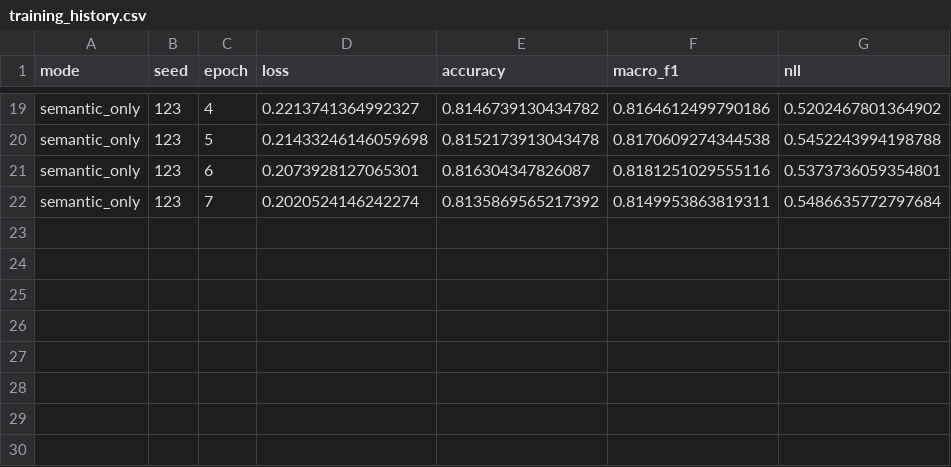
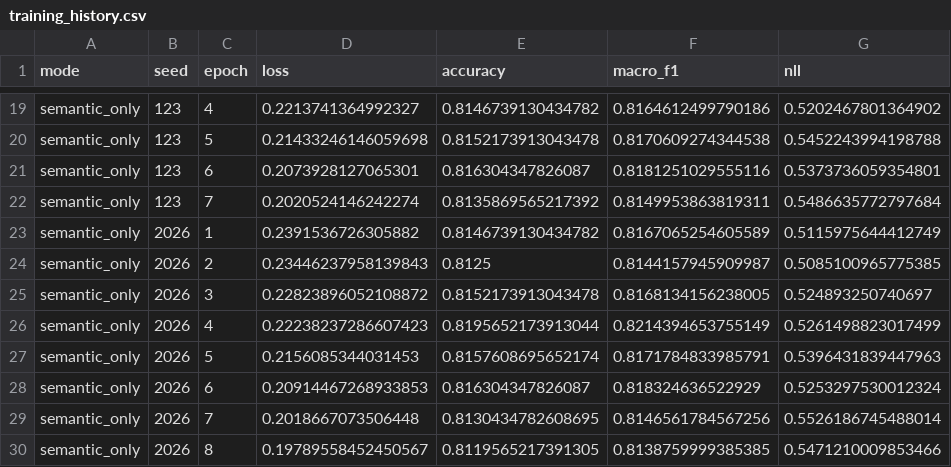
Before and after one commit to ankita6876/bangla-sentiment-research, a CSV file: research_stage8c/training_history.csv, drawn as a sheet; only a part is shown, gaps mark what is left out; the diff names each change by its address in the sheet, - before the commit and + after, or states it on an @@ line.

Commit message:
Stage 8C semantic_only seed 2026 verified

```diff
--- a/research_stage8c/training_history.csv
+++ b/research_stage8c/training_history.csv
+row 23: semantic_only | 2026 | 1 | 0.2391536726305882 | 0.8146739130434782 | 0.8167065254605589 | 0.5115975644412749
+row 24: semantic_only | 2026 | 2 | 0.23446237958139843 | 0.8125 | 0.8144157945909987 | 0.5085100965775385
+row 25: semantic_only | 2026 | 3 | 0.22823896052108872 | 0.8152173913043478 | 0.8168134156238005 | 0.524893250740697
+row 26: semantic_only | 2026 | 4 | 0.22238237286607423 | 0.8195652173913044 | 0.8214394653755149 | 0.5261498823017499
+row 27: semantic_only | 2026 | 5 | 0.2156085344031453 | 0.8157608695652174 | 0.8171784833985791 | 0.5396431839447963
+row 28: semantic_only | 2026 | 6 | 0.20914467268933853 | 0.816304347826087 | 0.818324636522929 | 0.5253297530012324
+row 29: semantic_only | 2026 | 7 | 0.2018667073506448 | 0.8130434782608695 | 0.8146561784567256 | 0.5526186745488014
+row 30: semantic_only | 2026 | 8 | 0.19789558452450567 | 0.8119565217391305 | 0.8138759999385385 | 0.5471210009853466
```
Also changed, not shown: 1 other file.
